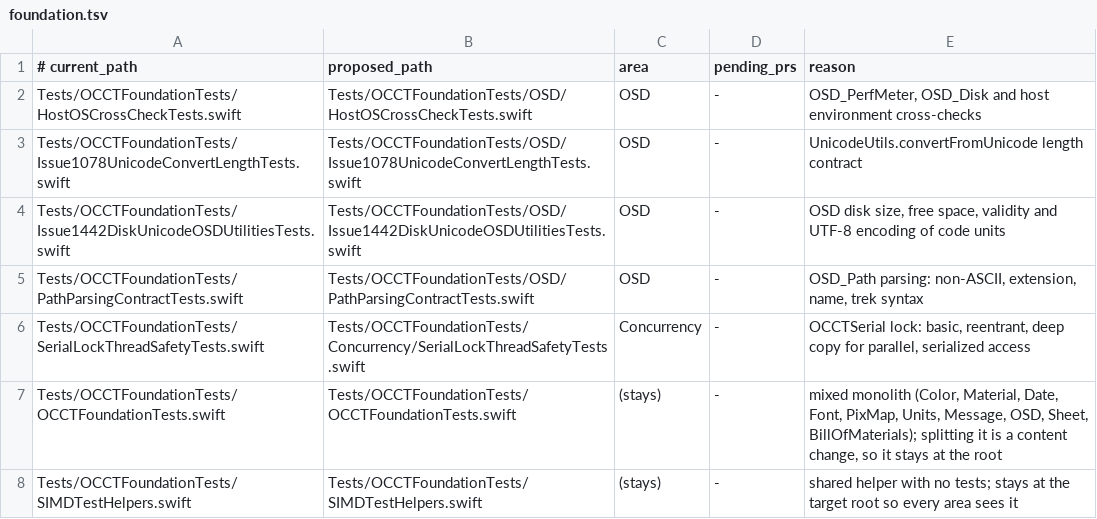
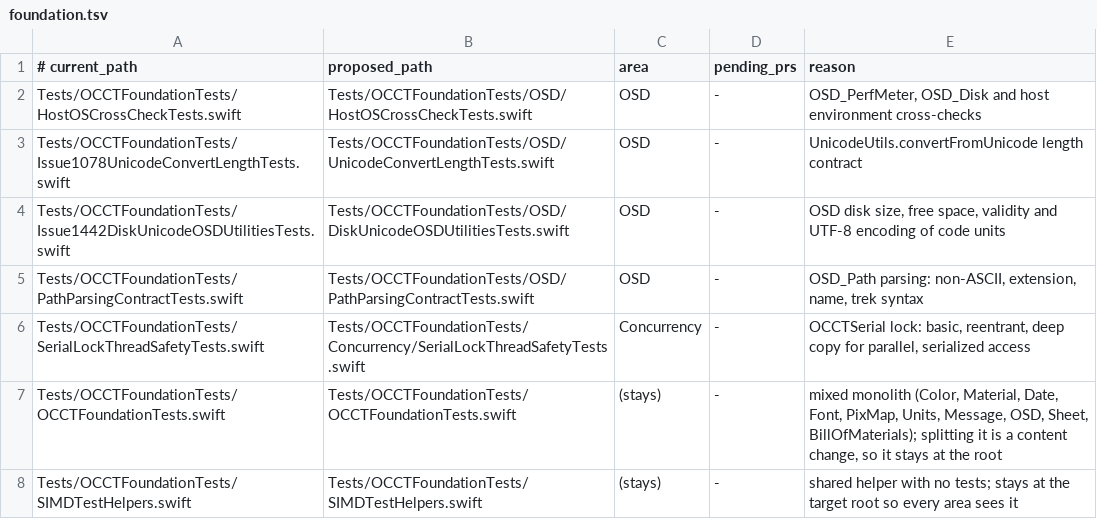
Before and after one commit to SecondMouseAU/OCCTSwift, a TSV file: Scripts/test-areas/foundation.tsv, drawn as a sheet.

```diff
--- a/Scripts/test-areas/foundation.tsv
+++ b/Scripts/test-areas/foundation.tsv
@@ -2,4 +2,4 @@
 Tests/OCCTFoundationTests/HostOSCrossCheckTests.swift	Tests/OCCTFoundationTests/OSD/HostOSCrossCheckTests.swift	OSD	-	OSD_PerfMeter, OSD_Disk and host environment cross-checks
-Tests/OCCTFoundationTests/Issue1078UnicodeConvertLengthTests.swift	Tests/OCCTFoundationTests/OSD/Issue1078UnicodeConvertLengthTests.swift	OSD	-	UnicodeUtils.convertFromUnicode length contract
-Tests/OCCTFoundationTests/Issue1442DiskUnicodeOSDUtilitiesTests.swift	Tests/OCCTFoundationTests/OSD/Issue1442DiskUnicodeOSDUtilitiesTests.swift	OSD	-	OSD disk size, free space, validity and UTF-8 encoding of code units
+Tests/OCCTFoundationTests/Issue1078UnicodeConvertLengthTests.swift	Tests/OCCTFoundationTests/OSD/UnicodeConvertLengthTests.swift	OSD	-	UnicodeUtils.convertFromUnicode length contract
+Tests/OCCTFoundationTests/Issue1442DiskUnicodeOSDUtilitiesTests.swift	Tests/OCCTFoundationTests/OSD/DiskUnicodeOSDUtilitiesTests.swift	OSD	-	OSD disk size, free space, validity and UTF-8 encoding of code units
 Tests/OCCTFoundationTests/PathParsingContractTests.swift	Tests/OCCTFoundationTests/OSD/PathParsingContractTests.swift	OSD	-	OSD_Path parsing: non-ASCII, extension, name, trek syntax
```
Also changed, not shown: 5 other files.
